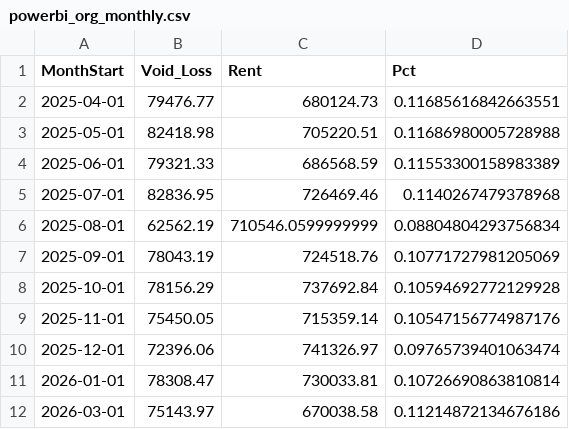
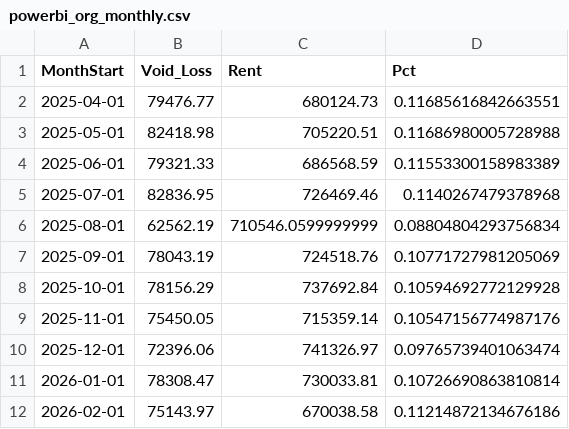
Before and after one commit to AkshathaAkshatha/Lookahead, a CSV file: powerbi_org_monthly.csv, drawn as a sheet.

```diff
--- a/powerbi_org_monthly.csv
+++ b/powerbi_org_monthly.csv
@@ -11,2 +11,2 @@ MonthStart,Void_Loss,Rent,Pct
 2026-01-01,78308.47,730033.81,0.10726690863810814
-2026-03-01,75143.97,670038.58,0.11214872134676186
+2026-02-01,75143.97,670038.58,0.11214872134676186
```
Also changed, not shown: powerbi_void_loss_long.csv, 3 other files.
